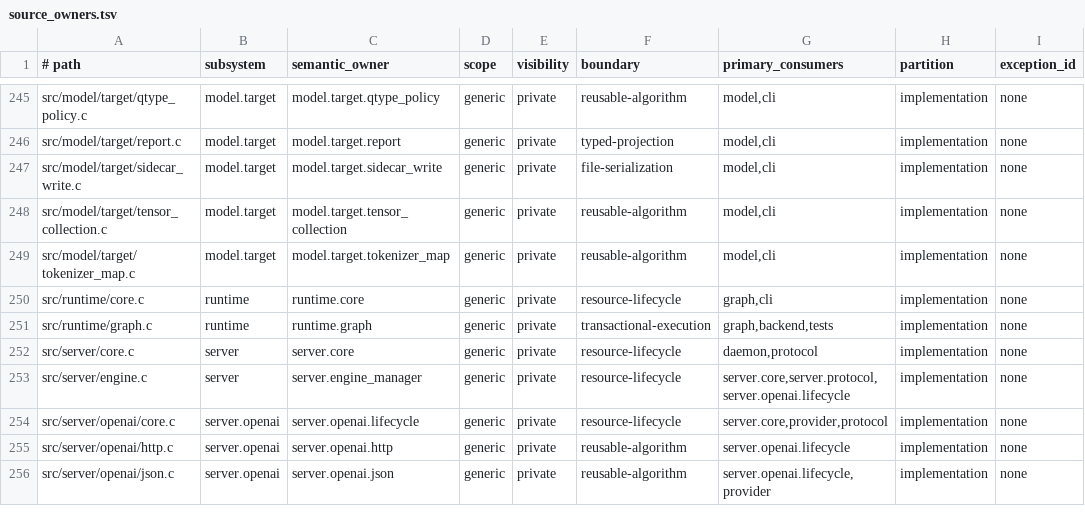
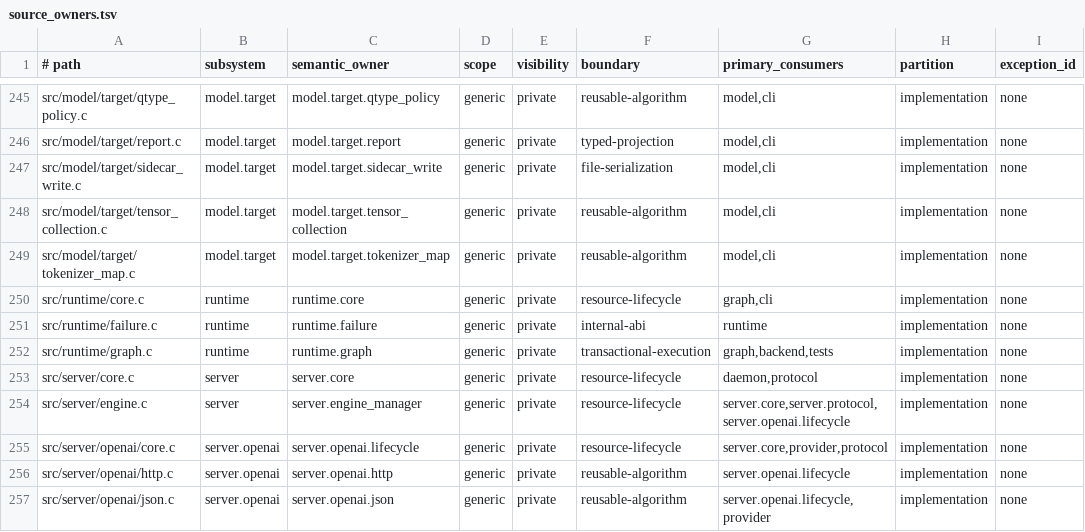
Before and after one commit to yailabs/clori, a TSV file: config/source_owners.tsv, drawn as a sheet; only a part is shown, gaps mark what is left out.

Commit message:
refactor(runtime): isolate failure policy owner

```diff
--- a/config/source_owners.tsv
+++ b/config/source_owners.tsv
@@ -250,2 +250,3 @@ src/model/target/tokenizer_map.c	model.target	model.target.tokenizer_map	generic
 src/runtime/core.c	runtime	runtime.core	generic	private	resource-lifecycle	graph,cli	implementation	none
+src/runtime/failure.c	runtime	runtime.failure	generic	private	internal-abi	runtime	implementation	none
 src/runtime/graph.c	runtime	runtime.graph	generic	private	transactional-execution	graph,backend,tests	implementation	none
```
Also changed, not shown: 2 other files.
